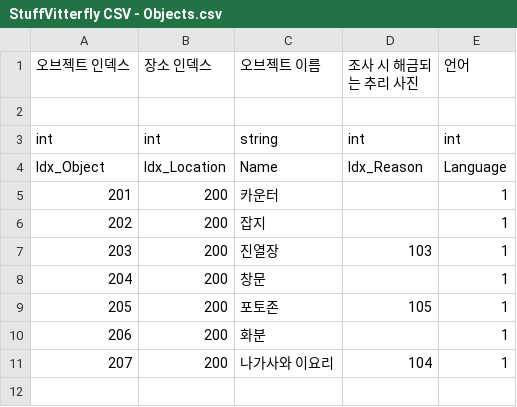
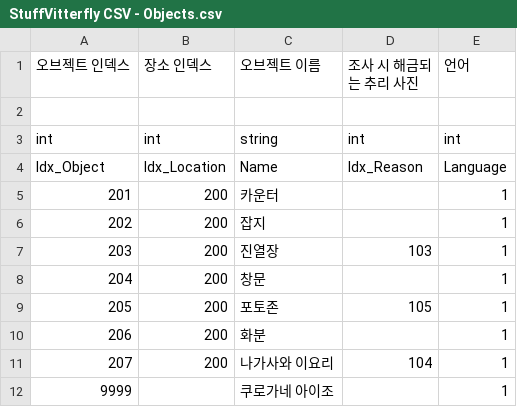
Before and after one commit to chatnip/GainLoss, a CSV file: Assets/Resources/CSV/StuffVitterfly CSV - Objects.csv, drawn as a sheet.

```diff
--- a/Assets/Resources/CSV/StuffVitterfly CSV - Objects.csv
+++ b/Assets/Resources/CSV/StuffVitterfly CSV - Objects.csv
@@ -11 +11,2 @@ Idx_Object,Idx_Location,Name,Idx_Reason,Language
 207,200,나가사와 이요리,104,1
+9999,,쿠로가네 아이조,,1
```
Also changed, not shown: Assets/Resources/CSV/StuffVitterfly CSV - Dialogs.csv, Assets/Resources/CSV/StuffVitterfly CSV - Tutorials.csv, 17 other files.
